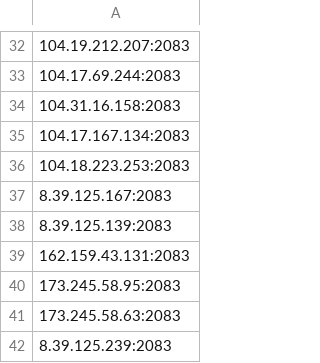
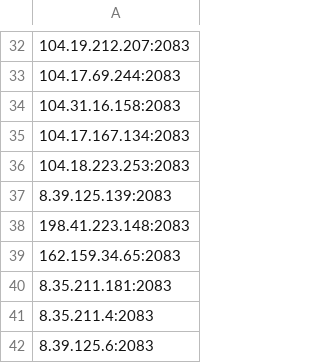
Before and after one commit to icedog111/besti_p, a CSV file: ip.csv, drawn as a sheet; only a part is shown, gaps mark what is left out.

Commit message:
Update IP list (Selenium Mixed)

```diff
--- a/ip.csv
+++ b/ip.csv
@@ -36,7 +36,7 @@
 104.18.223.253:2083
-8.39.125.167:2083
 8.39.125.139:2083
-162.159.43.131:2083
-173.245.58.95:2083
-173.245.58.63:2083
-8.39.125.239:2083
+198.41.223.148:2083
+162.159.34.65:2083
+8.35.211.181:2083
+8.35.211.4:2083
+8.39.125.6:2083
```
